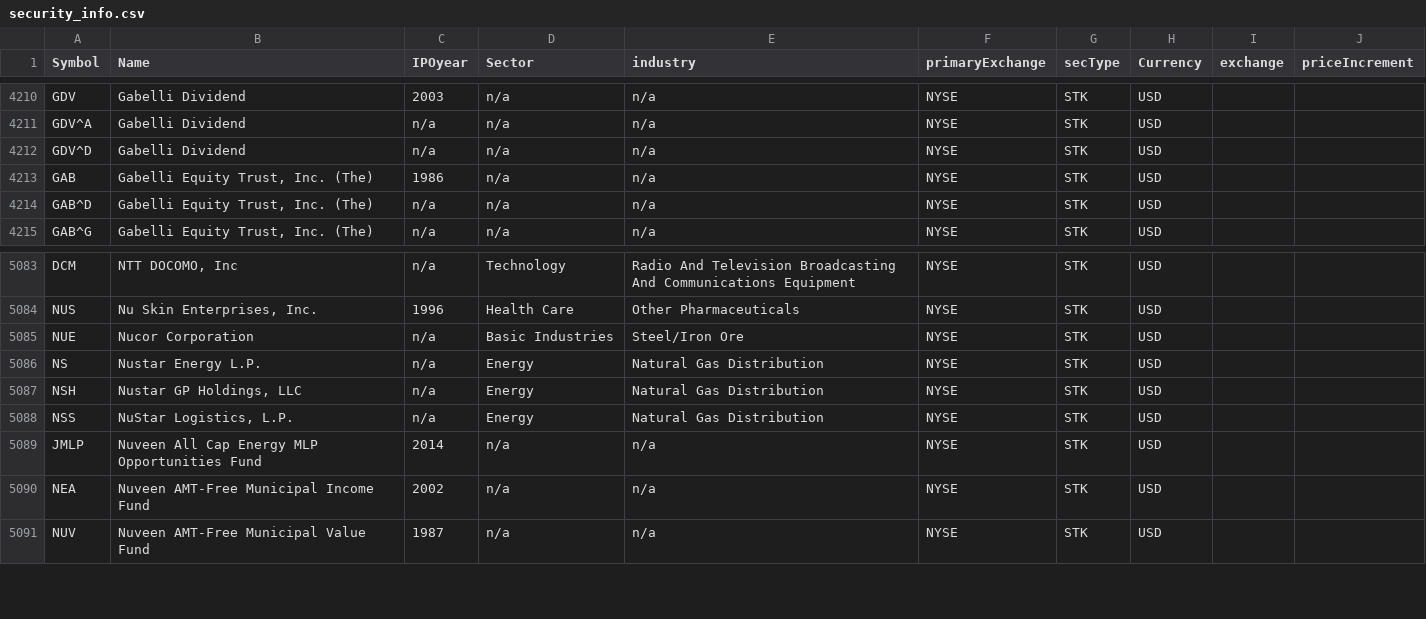
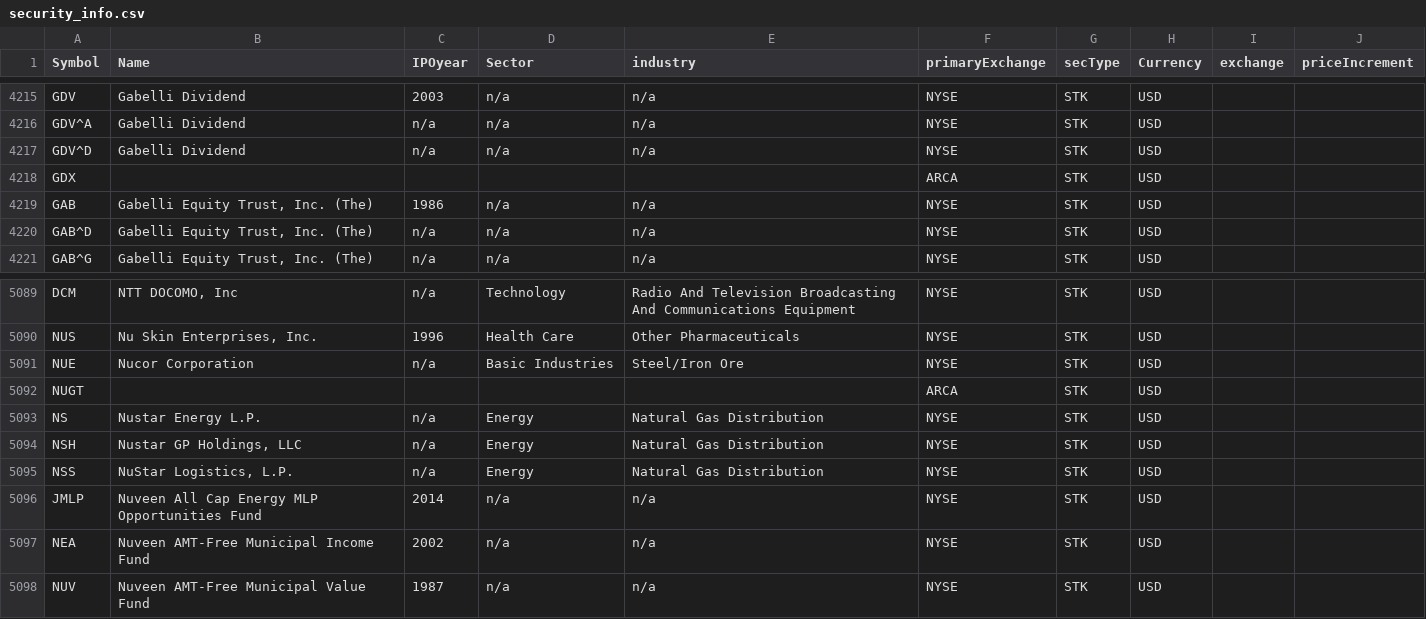
Before and after one commit to shmyhero/IBridgePy, a CSV file: IBridgePy/security_info.csv, drawn as a sheet; only a part is shown, gaps mark what is left out; the diff covers the shown part only.

```diff
--- a/IBridgePy/security_info.csv
+++ b/IBridgePy/security_info.csv
@@ -4212,2 +4217,3 @@ GDV^A,Gabelli Dividend,n/a,n/a,n/a,NYSE,STK,USD,,
 GDV^D,Gabelli Dividend,n/a,n/a,n/a,NYSE,STK,USD,,
+GDX,,,,,ARCA,STK,USD
 GAB,"Gabelli Equity Trust, Inc. (The)",1986,n/a,n/a,NYSE,STK,USD,,
@@ -5085,2 +5091,3 @@ NUS,"Nu Skin Enterprises, Inc.",1996,Health Care,Other Pharmaceuticals,NYSE,STK,
 NUE,Nucor Corporation,n/a,Basic Industries,Steel/Iron Ore,NYSE,STK,USD,,
+NUGT,,,,,ARCA,STK,USD
 NS,Nustar Energy L.P.,n/a,Energy,Natural Gas Distribution,NYSE,STK,USD,,
```
Also changed, not shown: 5 added rows elsewhere in this file, 10 other files.
